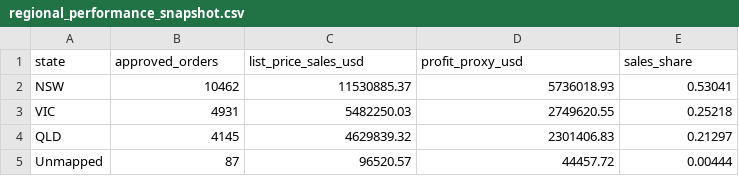
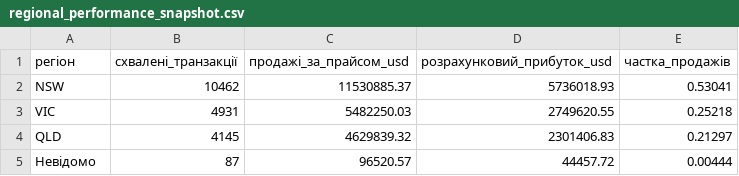
Before and after one commit to kozakviacheslavwork-cpu/kozakviacheslavwork-cpu, a CSV file: projects/retail-sales-google-sheets/data/regional_performance_snapshot.csv, drawn as a sheet.

Commit message:
Локалізувати агреговані дані українською

```diff
--- a/projects/retail-sales-google-sheets/data/regional_performance_snapshot.csv
+++ b/projects/retail-sales-google-sheets/data/regional_performance_snapshot.csv
@@ -1,2 +1,2 @@
-state,approved_orders,list_price_sales_usd,profit_proxy_usd,sales_share
+регіон,схвалені_транзакції,продажі_за_прайсом_usd,розрахунковий_прибуток_usd,частка_продажів
 NSW,10462,11530885.37,5736018.93,0.53041
@@ -4,2 +4,2 @@ VIC,4931,5482250.03,2749620.55,0.25218
 QLD,4145,4629839.32,2301406.83,0.21297
-Unmapped,87,96520.57,44457.72,0.00444
+Невідомо,87,96520.57,44457.72,0.00444
```
